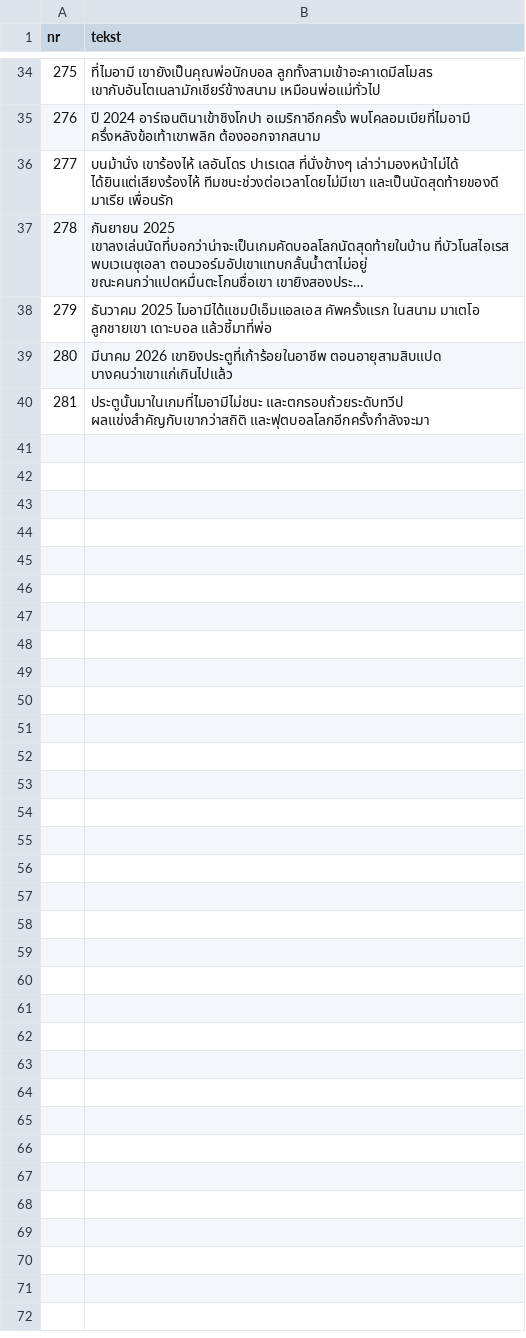
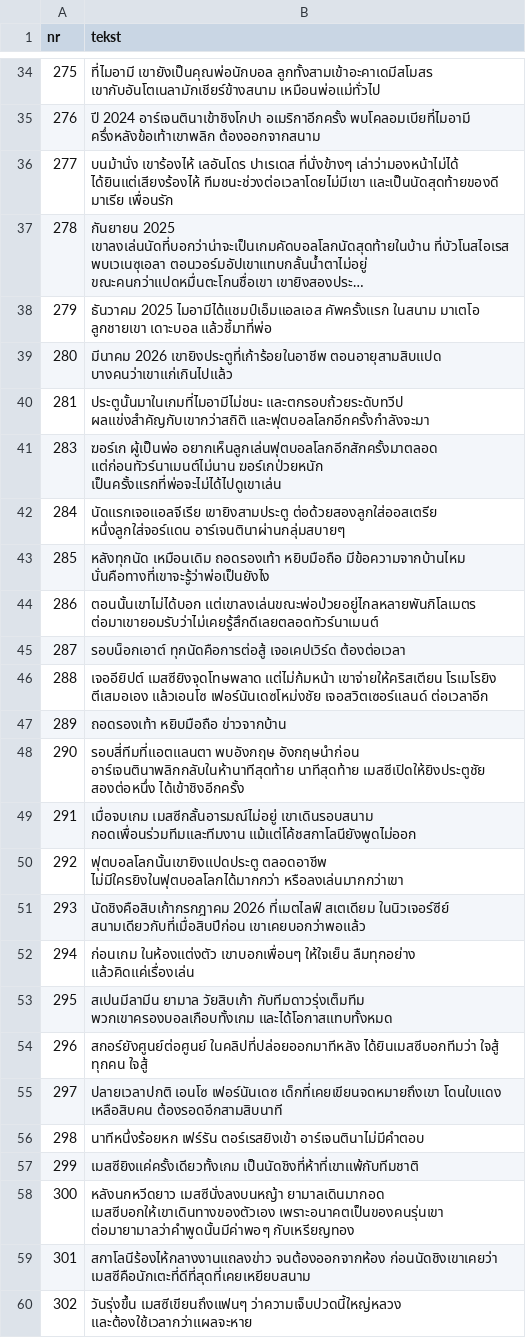
Before and after one commit to fn2h6j82h2-sys/Kjjjj, a TSV file: tlumaczenia/th-3.tsv, drawn as a sheet; only a part is shown, gaps mark what is left out; long unchanged cells end in …; the diff names each change by its address in the sheet, - before the commit and + after, or states it on an @@ line.

```diff
--- a/tlumaczenia/th-3.tsv
+++ b/tlumaczenia/th-3.tsv
+row 41: 283 | ฆอร์เก ผู้เป็นพ่อ อยากเห็นลูกเล่นฟุตบอลโลกอีกสักครั้งมาตลอด แต่ก่อนทัวร์นาเมนต์ไม่นาน ฆอร์เกป่วยหนัก เป็นครั้งแรกที่พ่อจะไม่ได้ไปดูเขาเล่น
+row 42: 284 | นัดแรกเจอแอลจีเรีย เขายิงสามประตู ต่อด้วยสองลูกใส่ออสเตรีย หนึ่งลูกใส่จอร์แดน อาร์เจนตินาผ่านกลุ่มสบายๆ
+row 43: 285 | หลังทุกนัด เหมือนเดิม ถอดรองเท้า หยิบมือถือ มีข้อความจากบ้านไหม นั่นคือทางที่เขาจะรู้ว่าพ่อเป็นยังไง
+row 44: 286 | ตอนนั้นเขาไม่ได้บอก แต่เขาลงเล่นขณะพ่อป่วยอยู่ไกลหลายพันกิโลเมตร ต่อมาเขายอมรับว่าไม่เคยรู้สึกดีเลยตลอดทัวร์นาเมนต์
+row 45: 287 | รอบน็อกเอาต์ ทุกนัดคือการต่อสู้ เจอเคปเวิร์ด ต้องต่อเวลา
+row 46: 288 | เจออียิปต์ เมสซียิงจุดโทษพลาด แต่ไม่ก้มหน้า เขาจ่ายให้คริสเตียน โรเมโรยิง ตีเสมอเอง แล้วเอนโซ เฟอร์นันเดซโหม่งชัย เจอสวิตเซอร์แลนด์ ต่อเวลาอีก
+row 47: 289 | ถอดรองเท้า หยิบมือถือ ข่าวจากบ้าน
+row 48: 290 | รอบสี่ทีมที่แอตแลนตา พบอังกฤษ อังกฤษนำก่อน อาร์เจนตินาพลิกกลับในห้านาทีสุดท้าย นาทีสุดท้าย เมสซีเปิดให้ยิงประตูชัย สองต่อหนึ่ง ได้เข้าชิงอีกครั้ง
+row 49: 291 | เมื่อจบเกม เมสซีกลั้นอารมณ์ไม่อยู่ เขาเดินรอบสนาม กอดเพื่อนร่วมทีมและทีมงาน แม้แต่โค้ชสกาโลนียังพูดไม่ออก
+row 50: 292 | ฟุตบอลโลกนั้นเขายิงแปดประตู ตลอดอาชีพ ไม่มีใครยิงในฟุตบอลโลกได้มากกว่า หรือลงเล่นมากกว่าเขา
+row 51: 293 | นัดชิงคือสิบเก้ากรกฎาคม 2026 ที่เมตไลฟ์ สเตเดียม ในนิวเจอร์ซีย์ สนามเดียวกับที่เมื่อสิบปีก่อน เขาเคยบอกว่าพอแล้ว
+row 52: 294 | ก่อนเกม ในห้องแต่งตัว เขาบอกเพื่อนๆ ให้ใจเย็น ลืมทุกอย่าง แล้วคิดแค่เรื่องเล่น
+row 53: 295 | สเปนมีลามีน ยามาล วัยสิบเก้า กับทีมดาวรุ่งเต็มทีม พวกเขาครองบอลเกือบทั้งเกม และได้โอกาสแทบทั้งหมด
+row 54: 296 | สกอร์ยังศูนย์ต่อศูนย์ ในคลิปที่ปล่อยออกมาทีหลัง ได้ยินเมสซีบอกทีมว่า ใจสู้ ทุกคน ใจสู้
+row 55: 297 | ปลายเวลาปกติ เอนโซ เฟอร์นันเดซ เด็กที่เคยเขียนจดหมายถึงเขา โดนใบแดง เหลือสิบคน ต้องรอดอีกสามสิบนาที
+row 56: 298 | นาทีหนึ่งร้อยหก เฟร์รัน ตอร์เรสยิงเข้า อาร์เจนตินาไม่มีคำตอบ
+row 57: 299 | เมสซียิงแค่ครั้งเดียวทั้งเกม เป็นนัดชิงที่ห้าที่เขาแพ้กับทีมชาติ
+row 58: 300 | หลังนกหวีดยาว เมสซีนั่งลงบนหญ้า ยามาลเดินมากอด เมสซีบอกให้เขาเดินทางของตัวเอง เพราะอนาคตเป็นของคนรุ่นเขา ต่อมายามาลว่าคำพูดนั้นมีค่าพอๆ กับเหรียญทอง
+row 59: 301 | สกาโลนีร้องไห้กลางงานแถลงข่าว จนต้องออกจากห้อง ก่อนนัดชิงเขาเคยว่า เมสซีคือนักเตะที่ดีที่สุดที่เคยเหยียบสนาม
+row 60: 302 | วันรุ่งขึ้น เมสซีเขียนถึงแฟนๆ ว่าความเจ็บปวดนี้ใหญ่หลวง และต้องใช้เวลากว่าแผลจะหาย
```
Also changed, not shown: jezyki.tsv, tlumaczenia/th-1.tsv, 5 other files.
